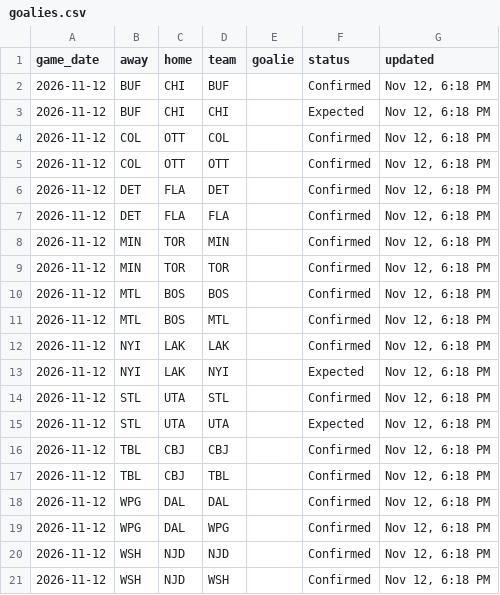
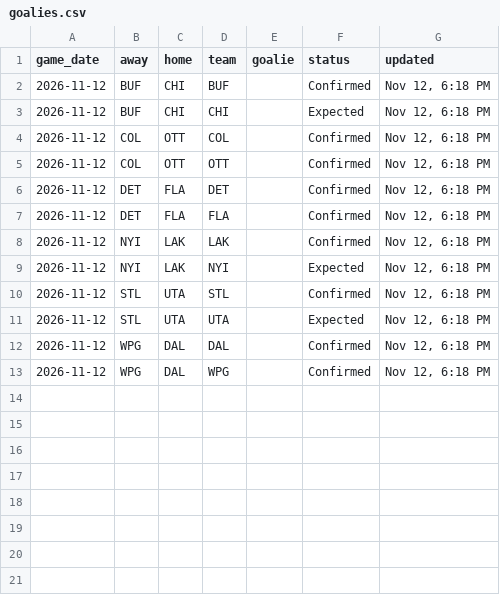
Before and after one commit to marekdoucet/pool-survivor, a CSV file: data/goalies.csv, drawn as a sheet.

```diff
--- a/data/goalies.csv
+++ b/data/goalies.csv
@@ -7,6 +7,2 @@ game_date,away,home,team,goalie,status,updated
 2026-11-12,DET,FLA,FLA,,Confirmed,"Nov 12, 6:18 PM"
-2026-11-12,MIN,TOR,MIN,,Confirmed,"Nov 12, 6:18 PM"
-2026-11-12,MIN,TOR,TOR,,Confirmed,"Nov 12, 6:18 PM"
-2026-11-12,MTL,BOS,BOS,,Confirmed,"Nov 12, 6:18 PM"
-2026-11-12,MTL,BOS,MTL,,Confirmed,"Nov 12, 6:18 PM"
 2026-11-12,NYI,LAK,LAK,,Confirmed,"Nov 12, 6:18 PM"
@@ -15,7 +11,3 @@ game_date,away,home,team,goalie,status,updated
 2026-11-12,STL,UTA,UTA,,Expected,"Nov 12, 6:18 PM"
-2026-11-12,TBL,CBJ,CBJ,,Confirmed,"Nov 12, 6:18 PM"
-2026-11-12,TBL,CBJ,TBL,,Confirmed,"Nov 12, 6:18 PM"
 2026-11-12,WPG,DAL,DAL,,Confirmed,"Nov 12, 6:18 PM"
 2026-11-12,WPG,DAL,WPG,,Confirmed,"Nov 12, 6:18 PM"
-2026-11-12,WSH,NJD,NJD,,Confirmed,"Nov 12, 6:18 PM"
-2026-11-12,WSH,NJD,WSH,,Confirmed,"Nov 12, 6:18 PM"
```
Also changed, not shown: data/injuries.csv, data/schedule.csv, 3 other files.
